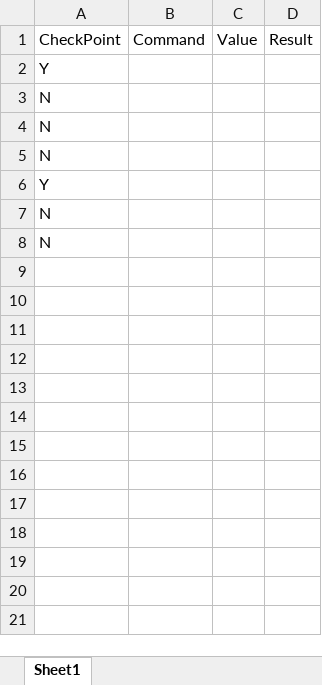
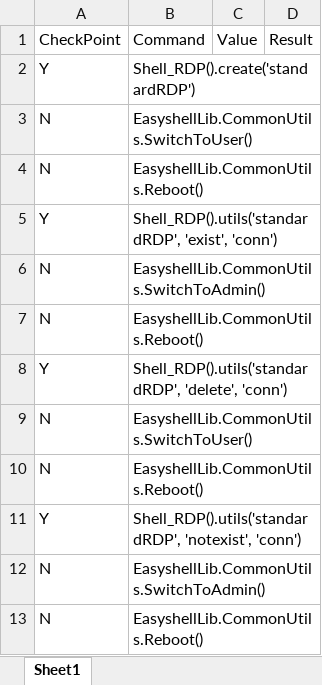
Before and after one commit to nettlay/HPEasyShell, an Excel workbook: Test_Suite/rdp_delete.xlsx, sheet Sheet1, drawn as a sheet; values as stored, in another font and other column widths than the file's, no borders; addresses are those after the commit; the diff names each change by its address in the sheet, - before the commit and + after, or states it on an @@ line.

```diff
--- a/Test_Suite/rdp_delete.xlsx (sheet Sheet1)
+++ b/Test_Suite/rdp_delete.xlsx (sheet Sheet1)
-B2: (empty)
+B2: Shell_RDP().create('standardRDP')
-B3: (empty)
+B3: EasyshellLib.CommonUtils.SwitchToUser()
-B4: (empty)
+B4: EasyshellLib.CommonUtils.Reboot()
+row 5: Y | Shell_RDP().utils('standardRDP', 'exist', 'conn')
-B6: (empty)
+B6: EasyshellLib.CommonUtils.SwitchToAdmin()
+row 7: N | EasyshellLib.CommonUtils.Reboot()
-B8: (empty)
+B8: Shell_RDP().utils('standardRDP', 'delete', 'conn')
-B9: (empty)
+B9: EasyshellLib.CommonUtils.SwitchToUser()
-B10: (empty)
+B10: EasyshellLib.CommonUtils.Reboot()
+row 11: Y | Shell_RDP().utils('standardRDP', 'notexist', 'conn')
+row 12: N | EasyshellLib.CommonUtils.SwitchToAdmin()
+row 13: N | EasyshellLib.CommonUtils.Reboot()
```
Also changed, not shown: Test_Suite/rdp_edit.xlsx, testset.xlsx, 12 other files.
